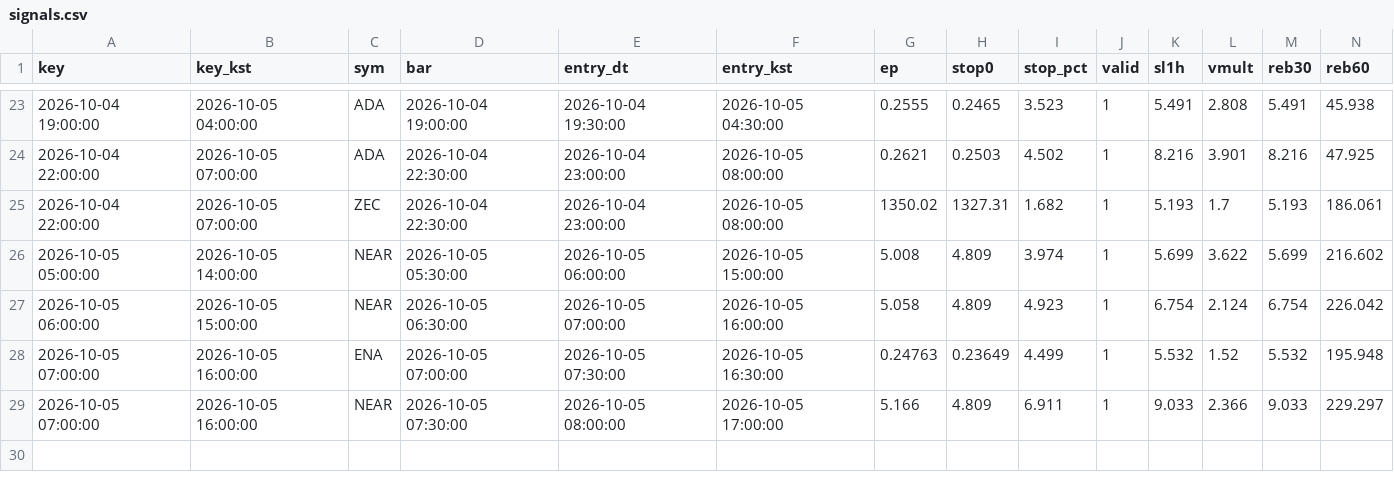
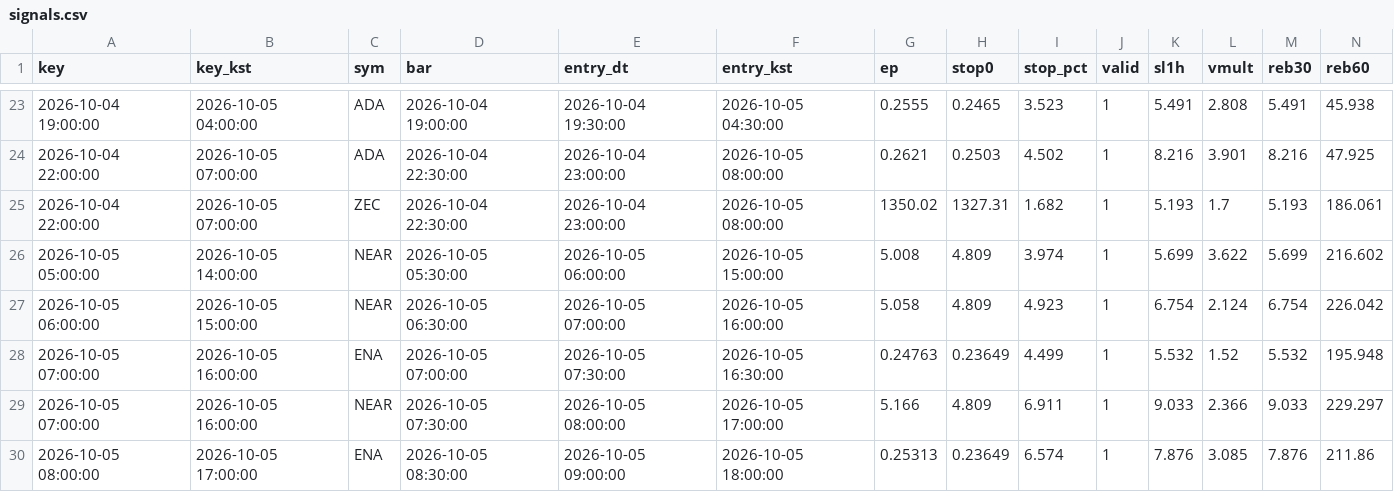
Before and after one commit to antman8422-alt/coin-forward, a CSV file: data/signals.csv, drawn as a sheet; only a part is shown, gaps mark what is left out; rows hold the shown columns only; the diff names each change by its address in the sheet, - before the commit and + after, or states it on an @@ line.

```diff
--- a/data/signals.csv
+++ b/data/signals.csv
+row 30: 2026-10-05 08:00:00 | 2026-10-05 17:00:00 | ENA | 2026-10-05 08:30:00 | 2026-10-05 09:00:00 | 2026-10-05 18:00:00 | 0.25313 | 0.23649 | 6.574 | 1 | 7.876 | 3.085 | 7.876 | 211.86
```
Also changed, not shown: data/regime.csv, data/runs.csv, 3 other files.
